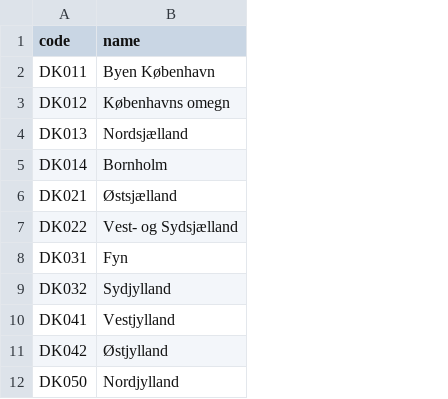
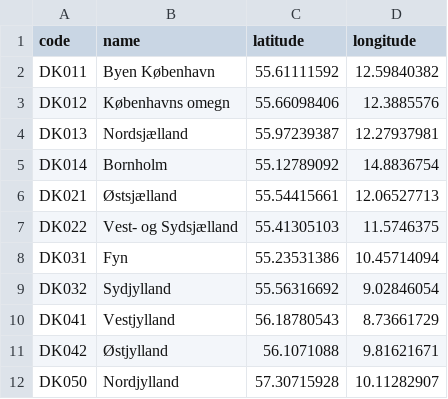
Before and after one commit to TYMichaelsen/covid19, a TSV file: bi_system/stable_dims/nuts3_regions.tsv, drawn as a sheet; the diff names each change by its address in the sheet, - before the commit and + after, or states it on an @@ line.

Commit message:
long lat in regions

```diff
--- a/bi_system/stable_dims/nuts3_regions.tsv
+++ b/bi_system/stable_dims/nuts3_regions.tsv
+column C (latitude), rows 2-12: 55.61111592 | 55.66098406 | 55.97239387 | 55.12789092 | 55.54415661 | 55.41305103 | 55.23531386 | 55.56316692 | 56.18780543 | 56.1071088 | 57.30715928
+column D (longitude), rows 2-12: 12.59840382 | 12.3885576 | 12.27937981 | 14.8836754 | 12.06527713 | 11.5746375 | 10.45714094 | 9.02846054 | 8.73661729 | 9.81621671 | 10.11282907
```
Also changed, not shown: 2 other files.
